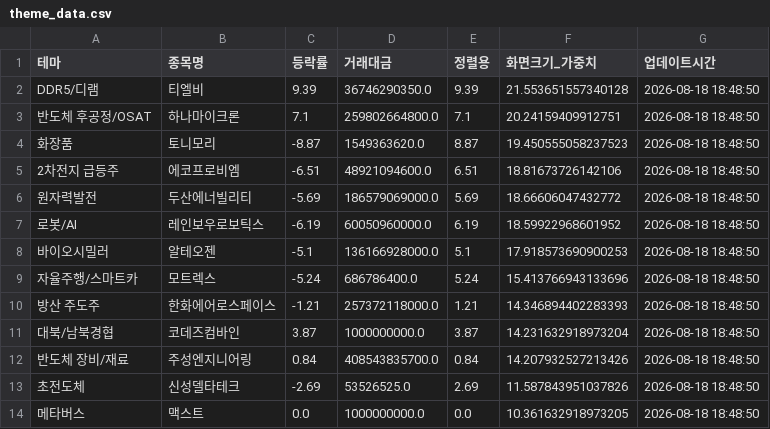
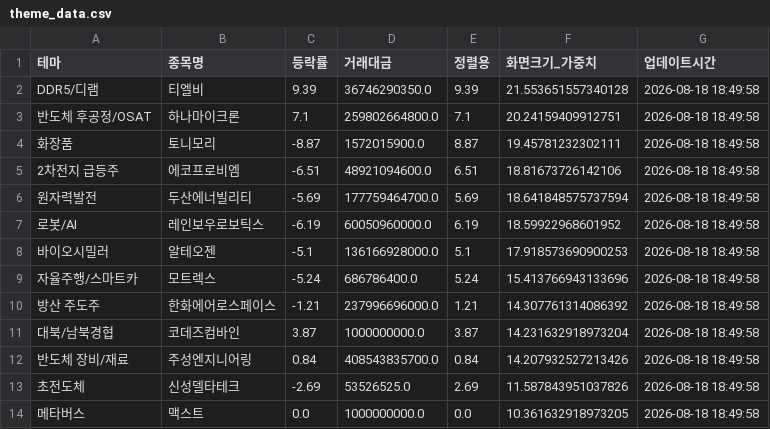
Before and after one commit to aksmf80-tech/my-stock-dashboard, a CSV file: theme_data.csv, drawn as a sheet.

```diff
--- a/theme_data.csv
+++ b/theme_data.csv
@@ -1,14 +1,14 @@
 테마,종목명,등락률,거래대금,정렬용,화면크기_가중치,업데이트시간
-DDR5/디램,티엘비,9.39,36746290350.0,9.39,21.553651557340128,2026-08-18 18:48:50
-반도체 후공정/OSAT,하나마이크론,7.1,259802664800.0,7.1,20.24159409912751,2026-08-18 18:48:50
-화장품,토니모리,-8.87,1549363620.0,8.87,19.450555058237523,2026-08-18 18:48:50
-2차전지 급등주,에코프로비엠,-6.51,48921094600.0,6.51,18.81673726142106,2026-08-18 18:48:50
-원자력발전,두산에너빌리티,-5.69,186579069000.0,5.69,18.66606047432772,2026-08-18 18:48:50
-로봇/AI,레인보우로보틱스,-6.19,60050960000.0,6.19,18.59922968601952,2026-08-18 18:48:50
-바이오시밀러,알테오젠,-5.1,136166928000.0,5.1,17.918573690900253,2026-08-18 18:48:50
-자율주행/스마트카,모트렉스,-5.24,686786400.0,5.24,15.413766943133696,2026-08-18 18:48:50
-방산 주도주,한화에어로스페이스,-1.21,257372118000.0,1.21,14.346894402283393,2026-08-18 18:48:50
-대북/남북경협,코데즈컴바인,3.87,1000000000.0,3.87,14.231632918973204,2026-08-18 18:48:50
-반도체 장비/재료,주성엔지니어링,0.84,408543835700.0,0.84,14.207932527213426,2026-08-18 18:48:50
-초전도체,신성델타테크,-2.69,53526525.0,2.69,11.587843951037826,2026-08-18 18:48:50
-메타버스,맥스트,0.0,1000000000.0,0.0,10.361632918973205,2026-08-18 18:48:50
+DDR5/디램,티엘비,9.39,36746290350.0,9.39,21.553651557340128,2026-08-18 18:49:58
+반도체 후공정/OSAT,하나마이크론,7.1,259802664800.0,7.1,20.24159409912751,2026-08-18 18:49:58
+화장품,토니모리,-8.87,1572015900.0,8.87,19.45781232302111,2026-08-18 18:49:58
+2차전지 급등주,에코프로비엠,-6.51,48921094600.0,6.51,18.81673726142106,2026-08-18 18:49:58
+원자력발전,두산에너빌리티,-5.69,177759464700.0,5.69,18.641848575737594,2026-08-18 18:49:58
+로봇/AI,레인보우로보틱스,-6.19,60050960000.0,6.19,18.59922968601952,2026-08-18 18:49:58
+바이오시밀러,알테오젠,-5.1,136166928000.0,5.1,17.918573690900253,2026-08-18 18:49:58
+자율주행/스마트카,모트렉스,-5.24,686786400.0,5.24,15.413766943133696,2026-08-18 18:49:58
+방산 주도주,한화에어로스페이스,-1.21,237996696000.0,1.21,14.307761314086392,2026-08-18 18:49:58
+대북/남북경협,코데즈컴바인,3.87,1000000000.0,3.87,14.231632918973204,2026-08-18 18:49:58
+반도체 장비/재료,주성엔지니어링,0.84,408543835700.0,0.84,14.207932527213426,2026-08-18 18:49:58
+초전도체,신성델타테크,-2.69,53526525.0,2.69,11.587843951037826,2026-08-18 18:49:58
+메타버스,맥스트,0.0,1000000000.0,0.0,10.361632918973205,2026-08-18 18:49:58
```
